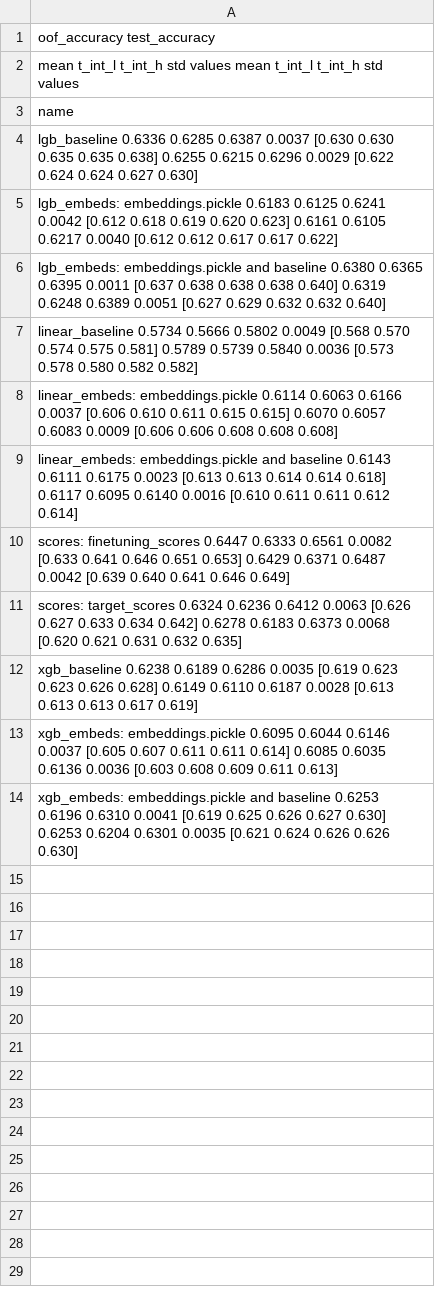
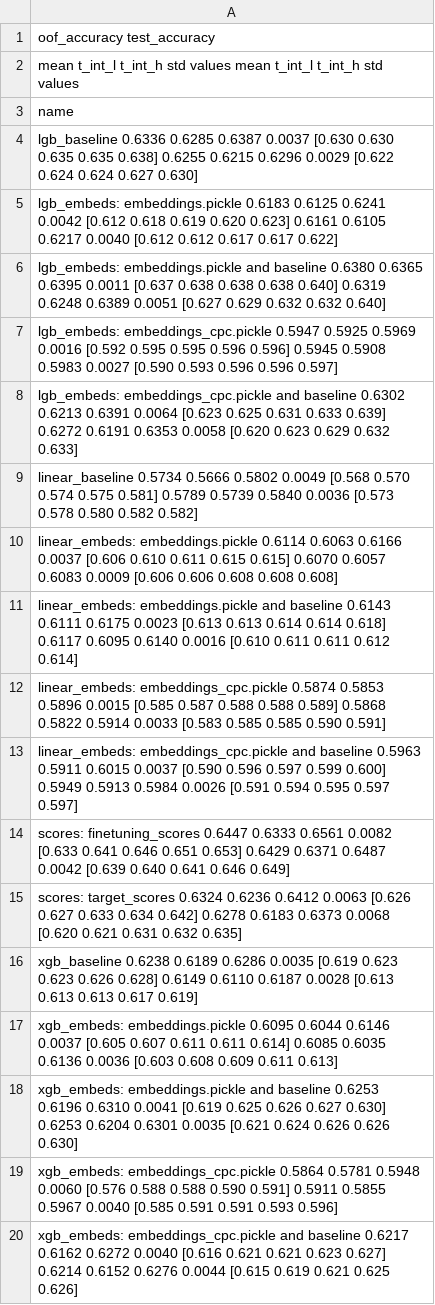
Before and after one commit to dllllb/pytorch-lifestream, a CSV file: opends/runs/scenario_age_pred.csv, drawn as a sheet; the diff names each change by its address in the sheet, - before the commit and + after, or states it on an @@ line.

```diff
--- a/opends/runs/scenario_age_pred.csv
+++ b/opends/runs/scenario_age_pred.csv
+row 7: lgb_embeds: embeddings_cpc.pickle 0.5947 0.5925 0.5969 0.0016 [0.592 0.595 0.595 0.596 0.596] 0.5945 0.5908 0.5983 0.0027 [0.590 0.593 0.596 0.596 0.597]
+row 8: lgb_embeds: embeddings_cpc.pickle and baseline 0.6302 0.6213 0.6391 0.0064 [0.623 0.625 0.631 0.633 0.639] 0.6272 0.6191 0.6353 0.0058 [0.620 0.623 0.629 0.632 0.633]
+row 12: linear_embeds: embeddings_cpc.pickle 0.5874 0.5853 0.5896 0.0015 [0.585 0.587 0.588 0.588 0.589] 0.5868 0.5822 0.5914 0.0033 [0.583 0.585 0.585 0.590 0.591]
+row 13: linear_embeds: embeddings_cpc.pickle and baseline 0.5963 0.5911 0.6015 0.0037 [0.590 0.596 0.597 0.599 0.600] 0.5949 0.5913 0.5984 0.0026 [0.591 0.594 0.595 0.597 0.597]
+row 19: xgb_embeds: embeddings_cpc.pickle 0.5864 0.5781 0.5948 0.0060 [0.576 0.588 0.588 0.590 0.591] 0.5911 0.5855 0.5967 0.0040 [0.585 0.591 0.591 0.593 0.596]
+row 20: xgb_embeds: embeddings_cpc.pickle and baseline 0.6217 0.6162 0.6272 0.0040 [0.616 0.621 0.621 0.623 0.627] 0.6214 0.6152 0.6276 0.0044 [0.615 0.619 0.621 0.625 0.626]
```
Also changed, not shown: opends/runs/scenario_gender.csv.
